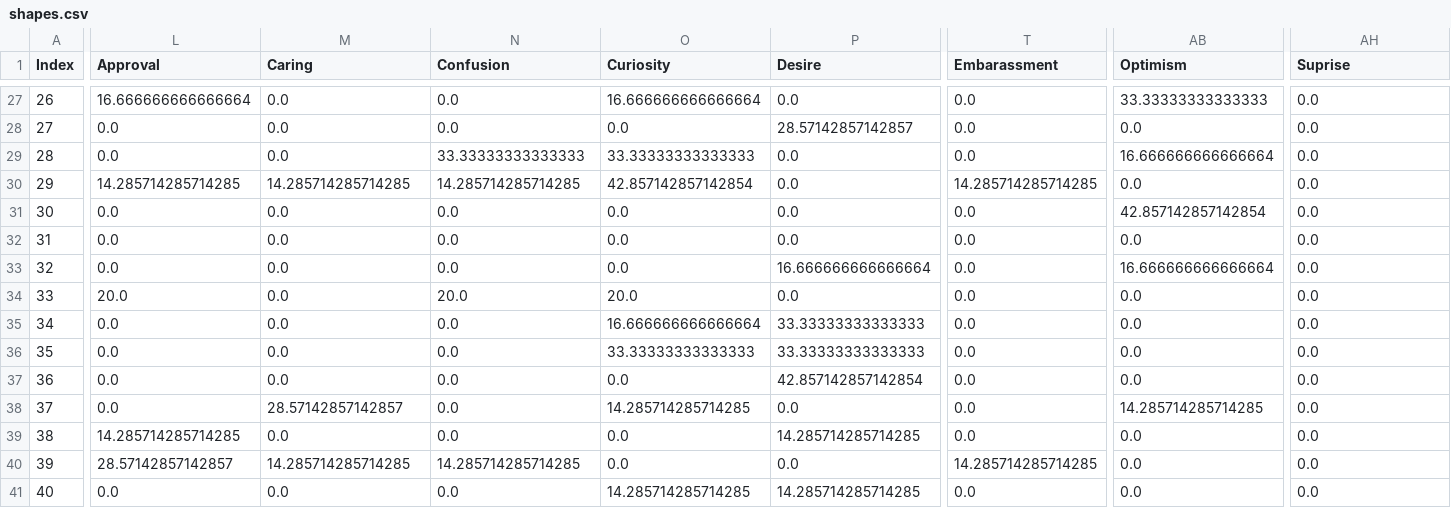
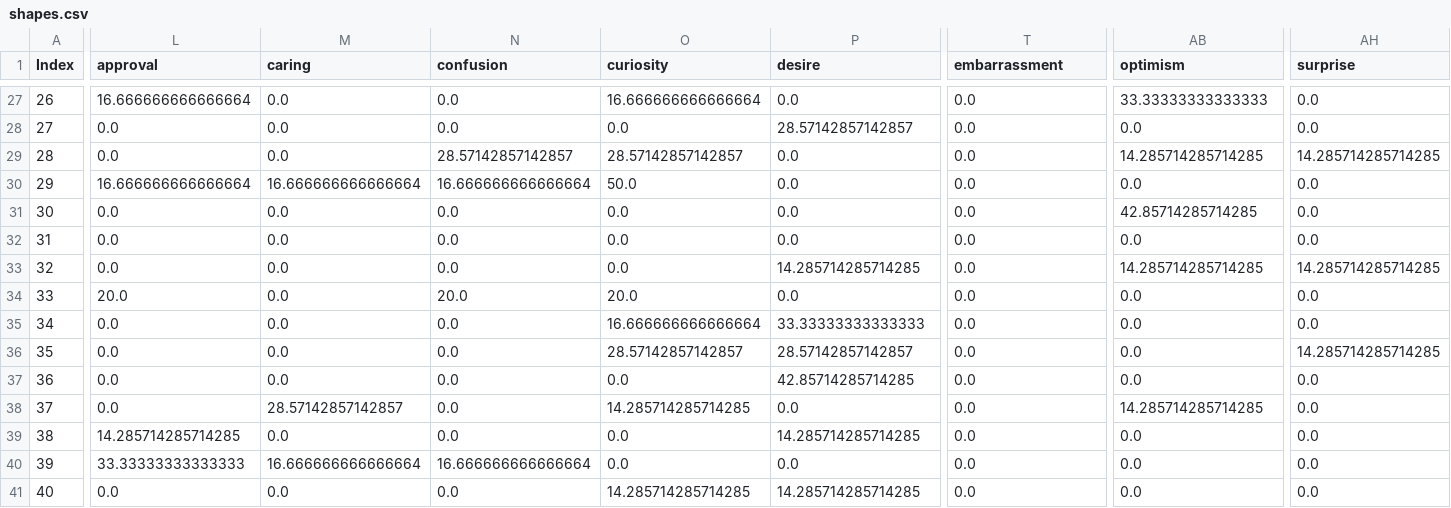
Before and after one commit to Kejnain/Semiotics_Thesis, a CSV file: data/shapes.csv, drawn as a sheet; only a part is shown, gaps mark what is left out; the diff covers the shown part only; the diff names each change by its address in the sheet, - before the commit and + after, or states it on an @@ line.

```diff
--- a/data/shapes.csv
+++ b/data/shapes.csv
-L1: Approval
+L1: approval
-M1: Caring
+M1: caring
-N1: Confusion
+N1: confusion
-O1: Curiosity
+O1: curiosity
-P1: Desire
+P1: desire
-T1: Embarassment
+T1: embarrassment
-AB1: Optimism
+AB1: optimism
-AH1: Suprise
+AH1: surprise
-N29 (confusion): 33.33333333333333
+N29 (confusion): 28.57142857142857
-O29 (curiosity): 33.33333333333333
+O29 (curiosity): 28.57142857142857
-AB29 (optimism): 16.666666666666664
+AB29 (optimism): 14.285714285714285
-AH29 (surprise): 0.0
+AH29 (surprise): 14.285714285714285
-L30 (approval): 14.285714285714285
+L30 (approval): 16.666666666666664
-M30 (caring): 14.285714285714285
+M30 (caring): 16.666666666666664
-N30 (confusion): 14.285714285714285
+N30 (confusion): 16.666666666666664
-O30 (curiosity): 42.857142857142854
+O30 (curiosity): 50.0
-T30 (embarrassment): 14.285714285714285
+T30 (embarrassment): 0.0
-AB31 (optimism): 42.857142857142854
+AB31 (optimism): 42.85714285714285
-P33 (desire): 16.666666666666664
+P33 (desire): 14.285714285714285
-AB33 (optimism): 16.666666666666664
+AB33 (optimism): 14.285714285714285
-AH33 (surprise): 0.0
+AH33 (surprise): 14.285714285714285
-O36 (curiosity): 33.33333333333333
+O36 (curiosity): 28.57142857142857
-P36 (desire): 33.33333333333333
+P36 (desire): 28.57142857142857
-AH36 (surprise): 0.0
+AH36 (surprise): 14.285714285714285
-P37 (desire): 42.857142857142854
+P37 (desire): 42.85714285714285
-L40 (approval): 28.57142857142857
+L40 (approval): 33.33333333333333
-M40 (caring): 14.285714285714285
+M40 (caring): 16.666666666666664
-N40 (confusion): 14.285714285714285
+N40 (confusion): 16.666666666666664
-T40 (embarrassment): 14.285714285714285
+T40 (embarrassment): 0.0
```
Also changed, not shown: 169 edited cells elsewhere in this file, data/survey_cleaned.csv, 4 other files.
